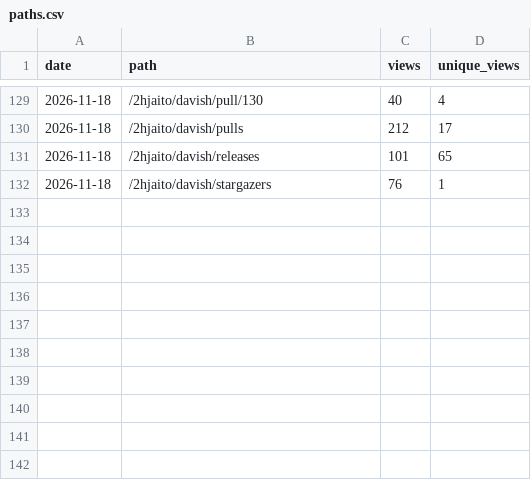
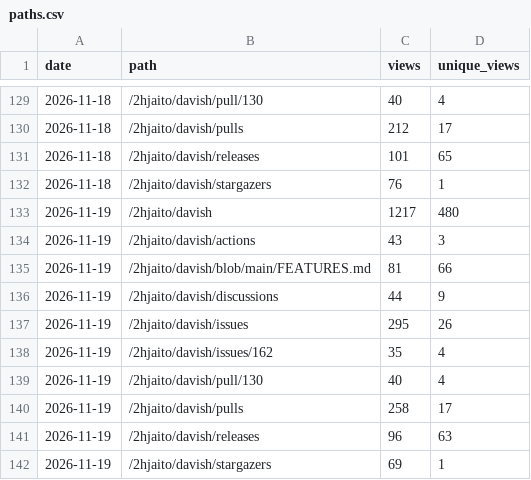
Before and after one commit to 2hjaito/davish, a CSV file: paths.csv, drawn as a sheet; only a part is shown, gaps mark what is left out.

```diff
--- a/paths.csv
+++ b/paths.csv
@@ -132 +132,11 @@ date,path,views,unique_views
 2026-11-18,/2hjaito/davish/stargazers,76,1
+2026-11-19,/2hjaito/davish,1217,480
+2026-11-19,/2hjaito/davish/actions,43,3
+2026-11-19,/2hjaito/davish/blob/main/FEATURES.md,81,66
+2026-11-19,/2hjaito/davish/discussions,44,9
+2026-11-19,/2hjaito/davish/issues,295,26
+2026-11-19,/2hjaito/davish/issues/162,35,4
+2026-11-19,/2hjaito/davish/pull/130,40,4
+2026-11-19,/2hjaito/davish/pulls,258,17
+2026-11-19,/2hjaito/davish/releases,96,63
+2026-11-19,/2hjaito/davish/stargazers,69,1
```
Also changed, not shown: daily.csv, referrers.csv, 3 other files.
